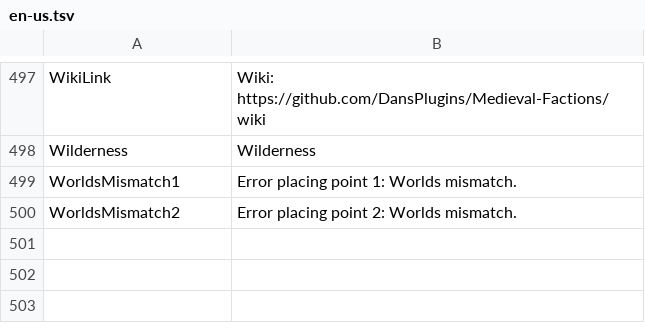
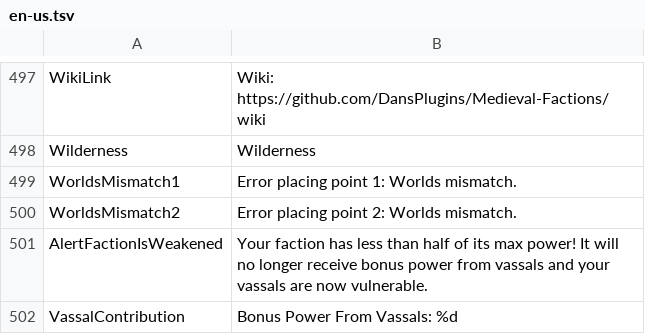
Before and after one commit to Dans-Plugins/Medieval-Factions, a TSV file: src/main/resources/en-us.tsv, drawn as a sheet; only a part is shown, gaps mark what is left out.

Commit message:
added VassalContribution line to the output of the Info Command

```diff
--- a/src/main/resources/en-us.tsv
+++ b/src/main/resources/en-us.tsv
@@ -500 +500,3 @@ WorldsMismatch1	Error placing point 1: Worlds mismatch.
 WorldsMismatch2	Error placing point 2: Worlds mismatch.
+AlertFactionIsWeakened	Your faction has less than half of its max power! It will no longer receive bonus power from vassals and your vassals are now vulnerable.
+VassalContribution	Bonus Power From Vassals: %d
```
Also changed, not shown: 1 other file.
